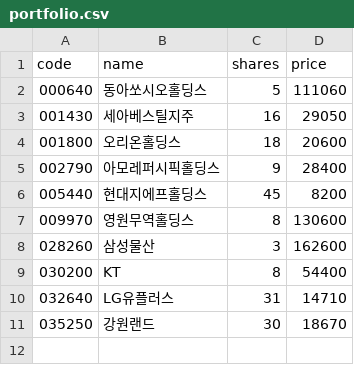
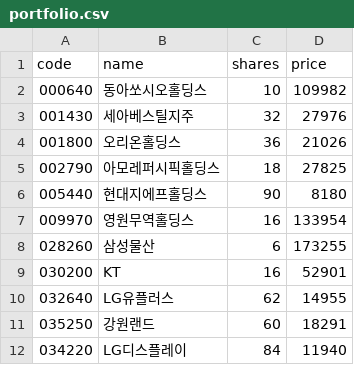
Before and after one commit to Donggyu-Kim1/portfolio, a CSV file: config/portfolio.csv, drawn as a sheet.

```diff
--- a/config/portfolio.csv
+++ b/config/portfolio.csv
@@ -1,11 +1,12 @@
 code,name,shares,price
-000640,동아쏘시오홀딩스,5,111060
-001430,세아베스틸지주,16,29050
-001800,오리온홀딩스,18,20600
-002790,아모레퍼시픽홀딩스,9,28400
-005440,현대지에프홀딩스,45,8200
-009970,영원무역홀딩스,8,130600
-028260,삼성물산,3,162600
-030200,KT,8,54400
-032640,LG유플러스,31,14710
-035250,강원랜드,30,18670
+000640,동아쏘시오홀딩스,10,109982
+001430,세아베스틸지주,32,27976
+001800,오리온홀딩스,36,21026
+002790,아모레퍼시픽홀딩스,18,27825
+005440,현대지에프홀딩스,90,8180
+009970,영원무역홀딩스,16,133954
+028260,삼성물산,6,173255
+030200,KT,16,52901
+032640,LG유플러스,62,14955
+035250,강원랜드,60,18291
+034220,LG디스플레이,84,11940
```
Also changed, not shown: 4 other files.
